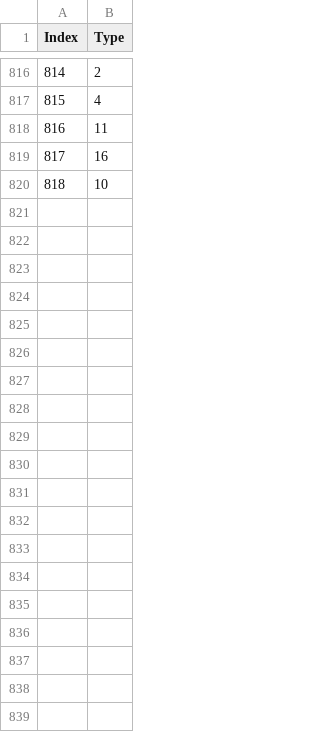
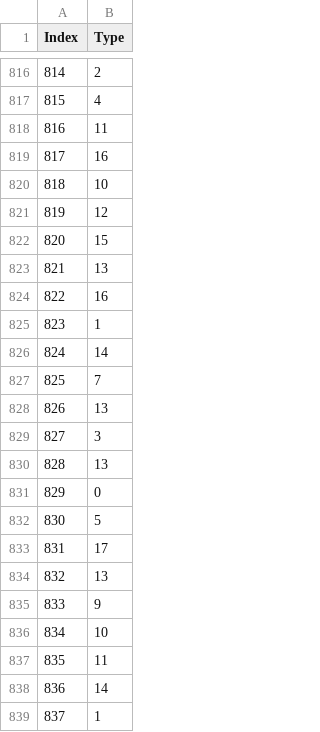
Before and after one commit to FlagBrew/CoreAPI, a CSV file: Moves.csv, drawn as a sheet; only a part is shown, gaps mark what is left out; the diff covers the shown part only.

```diff
--- a/Moves.csv
+++ b/Moves.csv
@@ -820 +820,20 @@ Index,Type
 818,10
+819,12
+820,15
+821,13
+822,16
+823,1
+824,14
+825,7
+826,13
+827,3
+828,13
+829,0
+830,5
+831,17
+832,13
+833,9
+834,10
+835,11
+836,14
+837,1
```
Also changed, not shown: 13 added rows elsewhere in this file, 8 other files.
